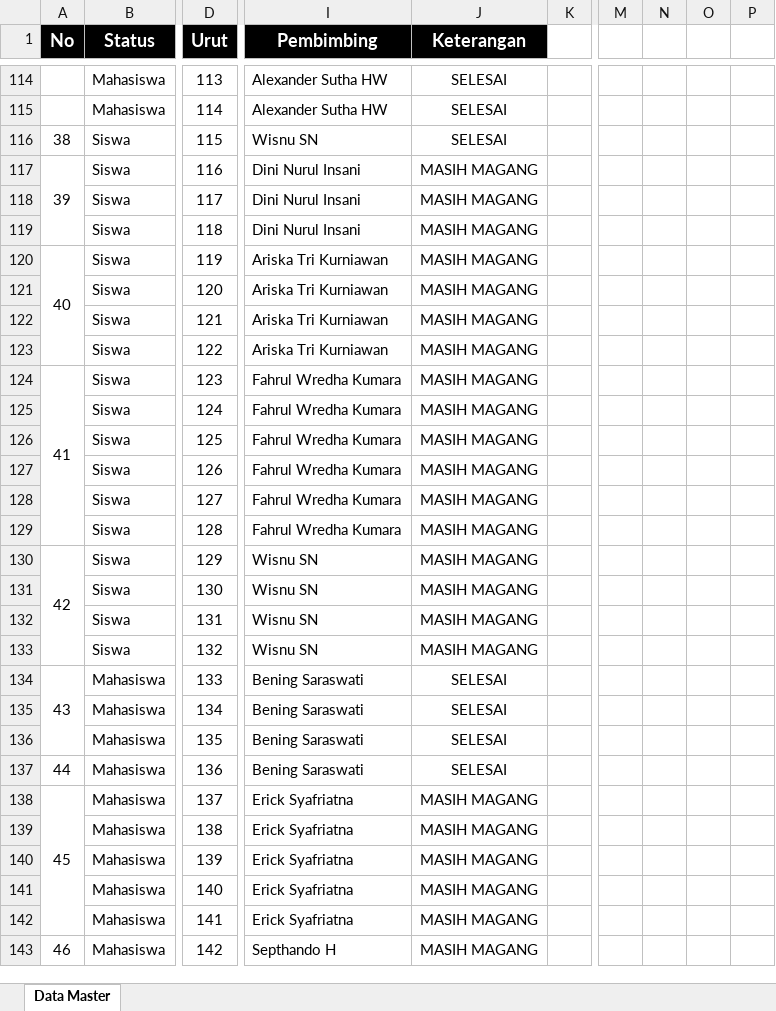
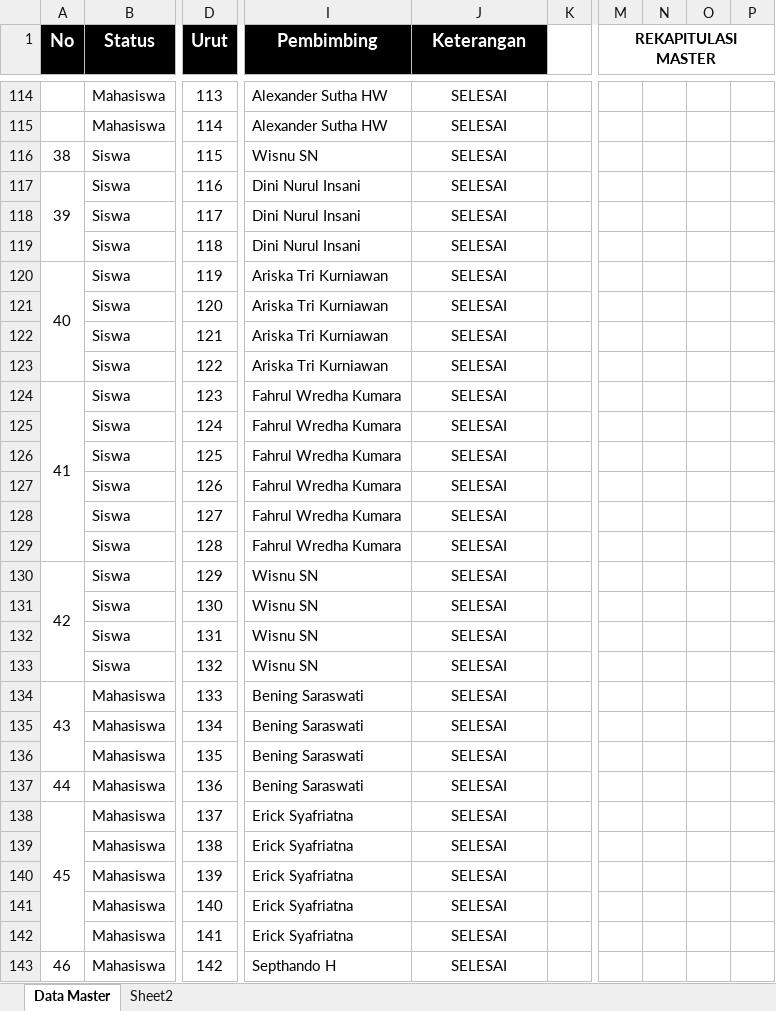
Before and after one commit to Cruelasss/Magang_Balai_Tekkomdik_DIY, an Excel workbook: utils/data_prakerin.xlsx, sheet Data Master, drawn as a sheet; only a part is shown, gaps mark what is left out; values as stored, in another font and other column widths than the file's, no borders; charts and pictures and conditional formats not drawn; the diff covers the shown part only; the diff names each change by its address in the sheet, - before the commit and + after, or states it on an @@ line.

```diff
--- a/utils/data_prakerin.xlsx (sheet Data Master)
+++ b/utils/data_prakerin.xlsx (sheet Data Master)
+sheet tab: Sheet2
-M1: (empty)
+M1: REKAPITULASI MASTER
+M1:P1 merged
-J117:J133 (Keterangan): MASIH MAGANG
+J117:J133 (Keterangan): SELESAI
-J138:J143 (Keterangan): MASIH MAGANG
+J138:J143 (Keterangan): SELESAI
```
Also changed, not shown: 26 added rows, 44 edited cells, merged cells and row numbers in column A elsewhere in this sheet, formulas that keep their value, charts or pictures, 22 other files.
